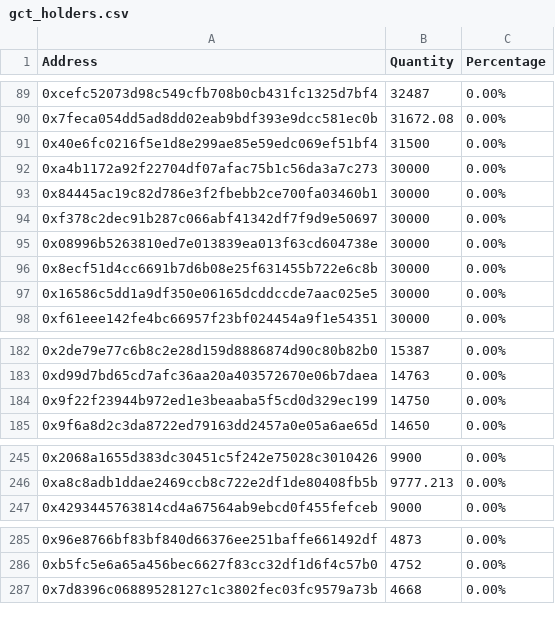
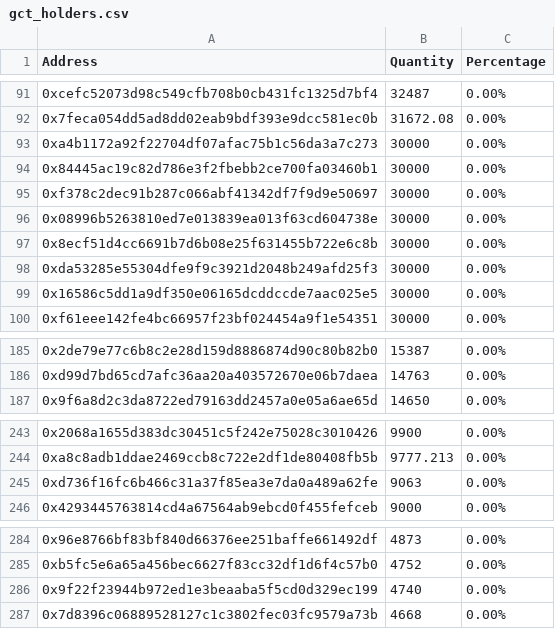
Before and after one commit to lsharemy/LibertyAlgorithms, a CSV file: gct_holders.csv, drawn as a sheet; only a part is shown, gaps mark what is left out; removed rows and columns are numbered as before the commit, all else as after; the diff covers the shown part only; the diff names each change by its address in the sheet, - before the commit and + after, or states it on an @@ line.

```diff
--- a/gct_holders.csv
+++ b/gct_holders.csv
-row 91: 0x40e6fc0216f5e1d8e299ae85e59edc069ef51bf4 | 31500 | 0.00%
+row 98: 0xda53285e55304dfe9f9c3921d2048b249afd25f3 | 30000 | 0.00%
-row 184: 0x9f22f23944b972ed1e3beaaba5f5cd0d329ec199 | 14750 | 0.00%
+row 245: 0xd736f16fc6b466c31a37f85ea3e7da0a489a62fe | 9063 | 0.00%
+row 286: 0x9f22f23944b972ed1e3beaaba5f5cd0d329ec199 | 4740 | 0.00%
```
Also changed, not shown: 23 added rows, 23 removed rows and 2 edited cells elsewhere in this file.
